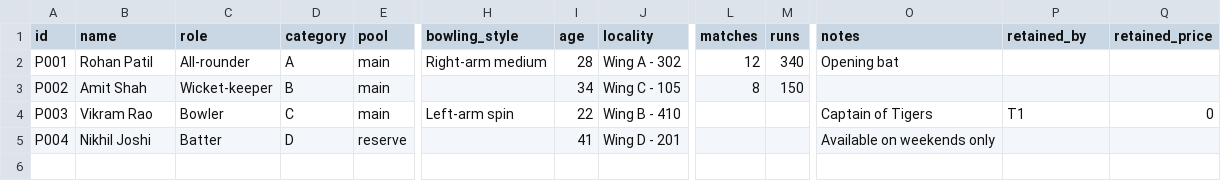
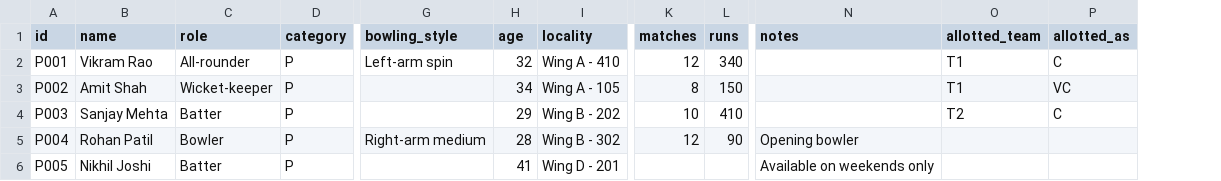
Before and after one commit to pareshzawar/AuctionXI, a CSV file: templates/players_template.csv, drawn as a sheet; only a part is shown, gaps mark what is left out; removed rows and columns are numbered as before the commit, all else as after; rows hold the shown columns only; the diff covers the shown part only; the diff names each change by its address in the sheet, - before the commit and + after, or states it on an @@ line.

```diff
--- a/templates/players_template.csv
+++ b/templates/players_template.csv
-column E (pool), rows 2-5: main | main | main | reserve
-column Q (retained_price), row 4: 0
+column P (allotted_as), rows 2-4: C | VC | C
-O1: retained_by
+O1: allotted_team
-B2 (name): Rohan Patil
+B2 (name): Vikram Rao
-D2 (category): A
+D2 (category): P
-G2 (bowling_style): Right-arm medium
+G2 (bowling_style): Left-arm spin
-H2 (age): 28
+H2 (age): 32
-I2 (locality): Wing A - 302
+I2 (locality): Wing A - 410
-N2 (notes): Opening bat
+N2 (notes): (empty)
-O2:O3 (allotted_team): (empty)
+O2:O3 (allotted_team): T1
-D3 (category): B
+D3 (category): P
-I3 (locality): Wing C - 105
+I3 (locality): Wing A - 105
-B4 (name): Vikram Rao
+B4 (name): Sanjay Mehta
-C4 (role): Bowler
+C4 (role): Batter
-D4 (category): C
+D4 (category): P
-G4 (bowling_style): Left-arm spin
+G4 (bowling_style): (empty)
-H4 (age): 22
+H4 (age): 29
-I4 (locality): Wing B - 410
+I4 (locality): Wing B - 202
-K4 (matches): (empty)
+K4 (matches): 10
-L4 (runs): (empty)
+L4 (runs): 410
-N4 (notes): Captain of Tigers
+N4 (notes): (empty)
-O4 (allotted_team): T1
+O4 (allotted_team): T2
+row 5: P004 | Rohan Patil | Bowler | P | Right-arm medium | 28 | Wing B - 302 | 12 | 90 | Opening bowler
-A6 (id): P004
+A6 (id): P005
-D6 (category): D
+D6 (category): P
```
Also changed, not shown: 2 edited cells elsewhere in this file, templates/sample_players.csv, templates/sample_teams.csv, 20 other files.
